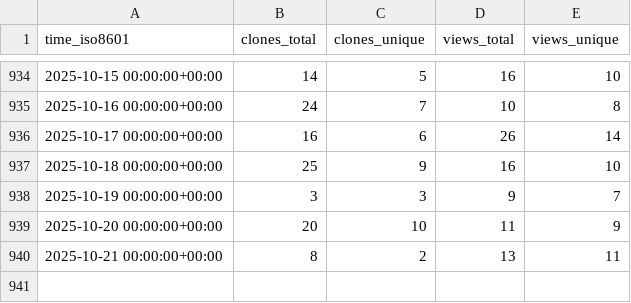
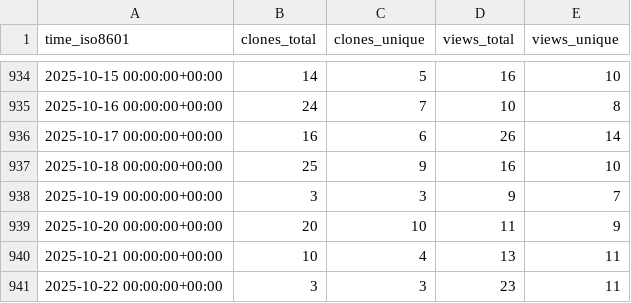
Before and after one commit to Pythagora-io/pythagora, a CSV file: Pythagora-io/pythagora/ghrs-data/views_clones_aggregate.csv, drawn as a sheet; only a part is shown, gaps mark what is left out.

```diff
--- a/Pythagora-io/pythagora/ghrs-data/views_clones_aggregate.csv
+++ b/Pythagora-io/pythagora/ghrs-data/views_clones_aggregate.csv
@@ -939,2 +939,3 @@ time_iso8601,clones_total,clones_unique,views_total,views_unique
 2025-10-20 00:00:00+00:00,20,10,11,9
-2025-10-21 00:00:00+00:00,8,2,13,11
+2025-10-21 00:00:00+00:00,10,4,13,11
+2025-10-22 00:00:00+00:00,3,3,23,11
```
Also changed, not shown: 1 other file.
